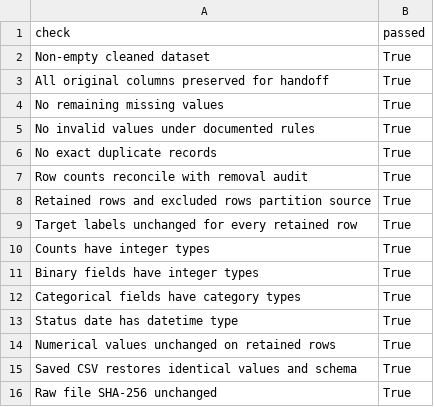
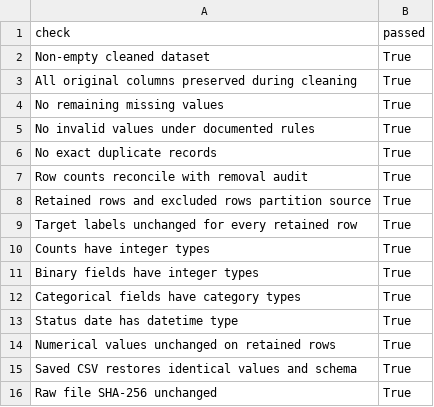
Before and after one commit to Manesha03/IT3051-FDM-Mini-Project-2026, a CSV file: 03_Data_Preprocessing_and_Feature_Engineering/cleaning_validation.csv, drawn as a sheet.

```diff
--- a/03_Data_Preprocessing_and_Feature_Engineering/cleaning_validation.csv
+++ b/03_Data_Preprocessing_and_Feature_Engineering/cleaning_validation.csv
@@ -2,3 +2,3 @@ check,passed
 Non-empty cleaned dataset,True
-All original columns preserved for handoff,True
+All original columns preserved during cleaning,True
 No remaining missing values,True
```
Also changed, not shown: 03_Data_Preprocessing_and_Feature_Engineering/preprocessing_summary.csv, 18 other files.
